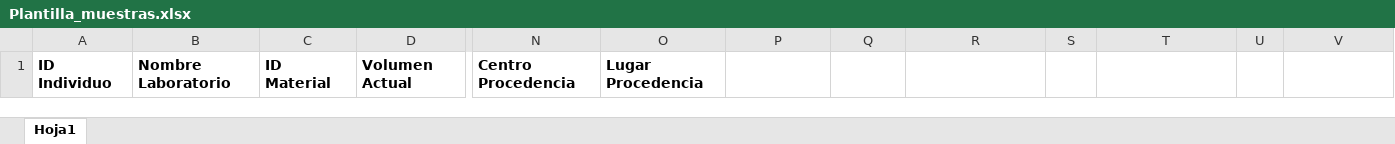
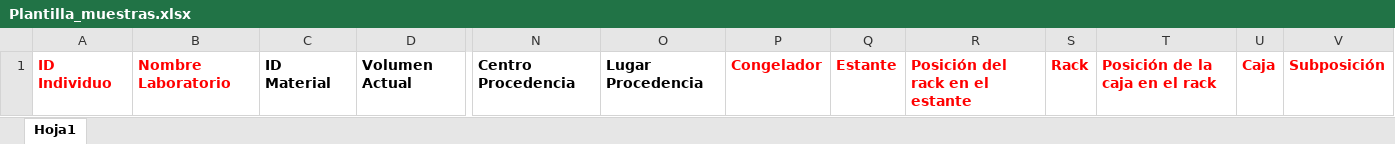
Before and after one commit to LO-Pablo/datos_muestras, an Excel workbook: datos_prueba/globalstaticfiles/Plantilla_muestras.xlsx, sheet Hoja1, drawn as a sheet; only a part is shown, gaps mark what is left out; values as stored, in another font and other column widths than the file's, no borders; the diff names each change by its address in the sheet, - before the commit and + after, or states it on an @@ line.

Commit message:
se pueden asociar localizaciones a muestras con el excel, e iniciada la generación del excel de errores

```diff
--- a/datos_prueba/globalstaticfiles/Plantilla_muestras.xlsx (sheet Hoja1)
+++ b/datos_prueba/globalstaticfiles/Plantilla_muestras.xlsx (sheet Hoja1)
-A1:B1 text colour: black
+A1:B1 text colour: #FF0000
-P1: (empty)
+P1: Congelador
-Q1: (empty)
+Q1: Estante
-R1: (empty)
+R1: Posición del rack en el estante
-S1: (empty)
+S1: Rack
-T1: (empty)
+T1: Posición de la caja en el rack
-U1: (empty)
+U1: Caja
-V1: (empty)
+V1: Subposición
```
Also changed, not shown: 7 other files.
